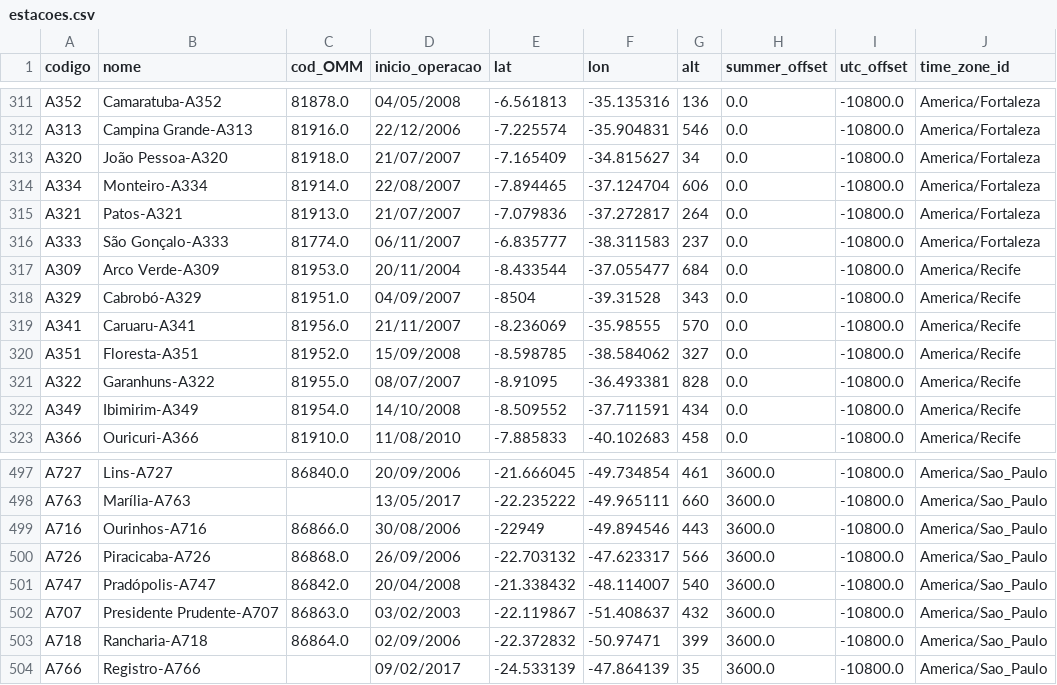
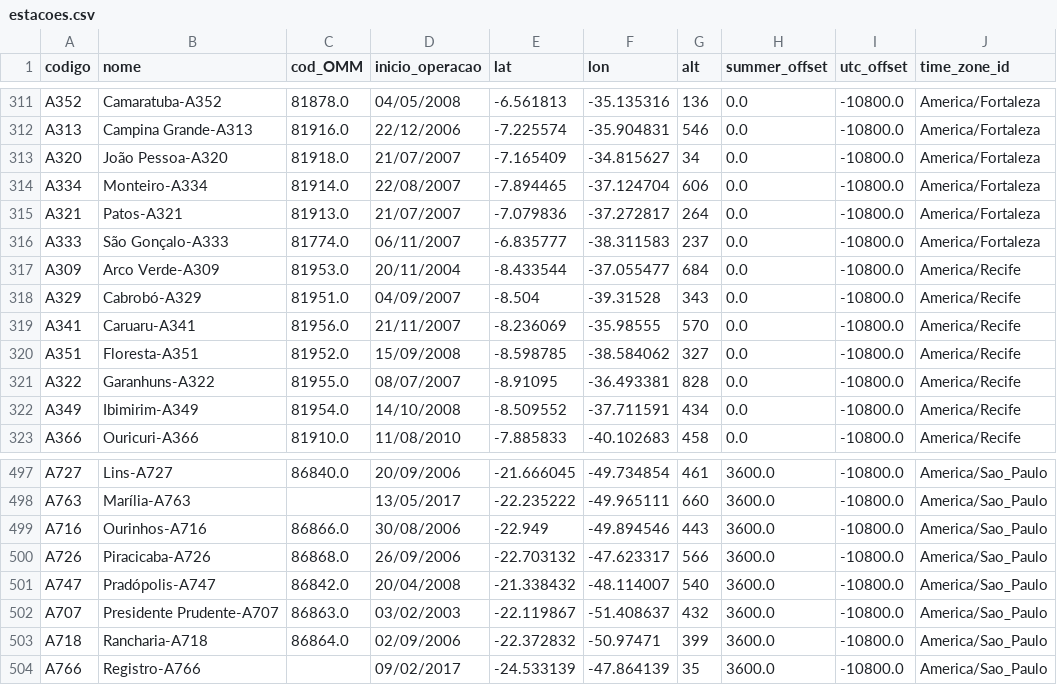
Before and after one commit to sehnem/pynmet, a CSV file: pynmet/data/estacoes.csv, drawn as a sheet; only a part is shown, gaps mark what is left out; the diff names each change by its address in the sheet, - before the commit and + after, or states it on an @@ line.

Commit message:
Update estacoes.csv

```diff
--- a/pynmet/data/estacoes.csv
+++ b/pynmet/data/estacoes.csv
-E318 (lat): -8504
+E318 (lat): -8.504
-E499 (lat): -22949
+E499 (lat): -22.949
```
